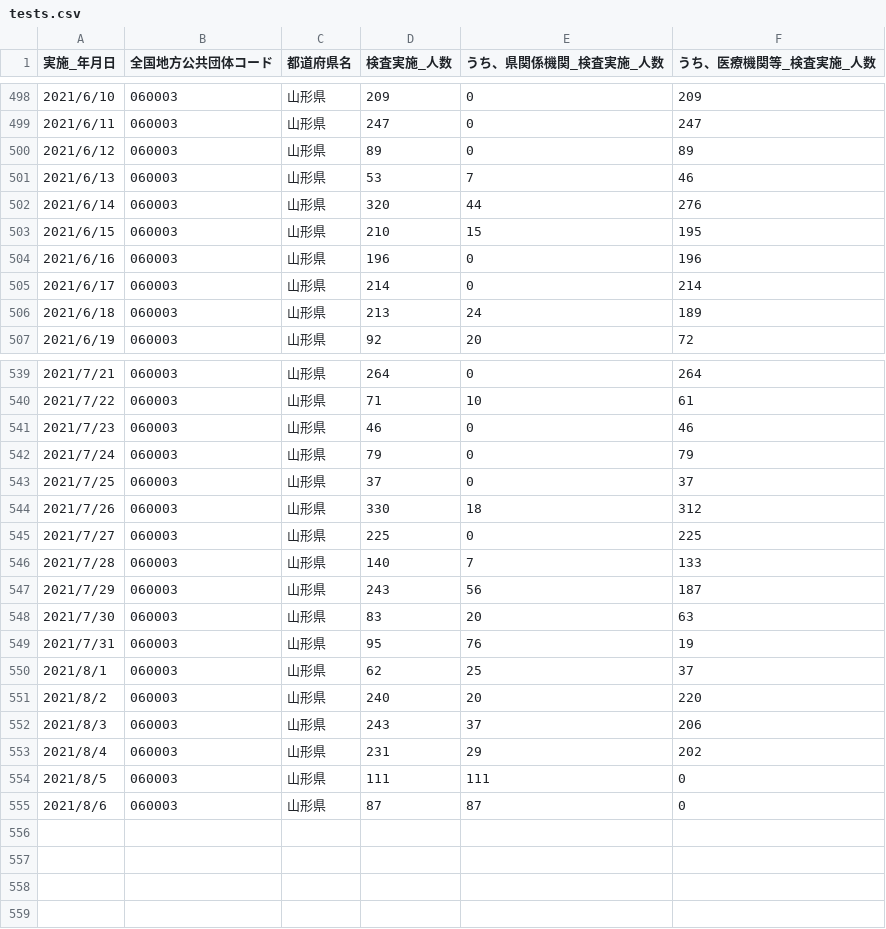
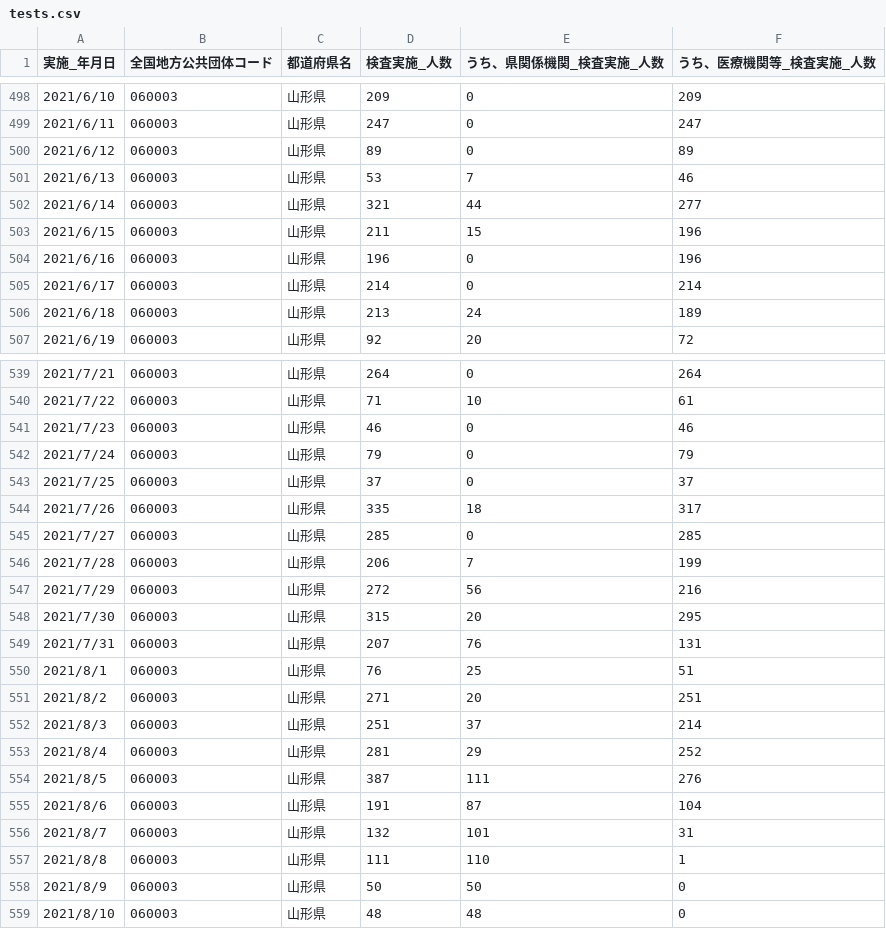
Before and after one commit to satorukadowaki/covid19-yamagata, a CSV file: app/master_data/csv/tests.csv, drawn as a sheet; only a part is shown, gaps mark what is left out; the diff covers the shown part only.

```diff
--- a/app/master_data/csv/tests.csv
+++ b/app/master_data/csv/tests.csv
@@ -501,4 +501,4 @@
 2021/6/13,060003,山形県,53,7,46
-2021/6/14,060003,山形県,320,44,276
-2021/6/15,060003,山形県,210,15,195
+2021/6/14,060003,山形県,321,44,277
+2021/6/15,060003,山形県,211,15,196
 2021/6/16,060003,山形県,196,0,196
@@ -543,13 +543,17 @@
 2021/7/25,060003,山形県,37,0,37
-2021/7/26,060003,山形県,330,18,312
-2021/7/27,060003,山形県,225,0,225
-2021/7/28,060003,山形県,140,7,133
-2021/7/29,060003,山形県,243,56,187
-2021/7/30,060003,山形県,83,20,63
-2021/7/31,060003,山形県,95,76,19
-2021/8/1,060003,山形県,62,25,37
-2021/8/2,060003,山形県,240,20,220
-2021/8/3,060003,山形県,243,37,206
-2021/8/4,060003,山形県,231,29,202
-2021/8/5,060003,山形県,111,111,0
-2021/8/6,060003,山形県,87,87,0
+2021/7/26,060003,山形県,335,18,317
+2021/7/27,060003,山形県,285,0,285
+2021/7/28,060003,山形県,206,7,199
+2021/7/29,060003,山形県,272,56,216
+2021/7/30,060003,山形県,315,20,295
+2021/7/31,060003,山形県,207,76,131
+2021/8/1,060003,山形県,76,25,51
+2021/8/2,060003,山形県,271,20,251
+2021/8/3,060003,山形県,251,37,214
+2021/8/4,060003,山形県,281,29,252
+2021/8/5,060003,山形県,387,111,276
+2021/8/6,060003,山形県,191,87,104
+2021/8/7,060003,山形県,132,101,31
+2021/8/8,060003,山形県,111,110,1
+2021/8/9,060003,山形県,50,50,0
+2021/8/10,060003,山形県,48,48,0
```
Also changed, not shown: 10 edited cells elsewhere in this file, app/master_data/csv/patients.csv, app/master_data/csv/patients_org.csv, 4 other files.
